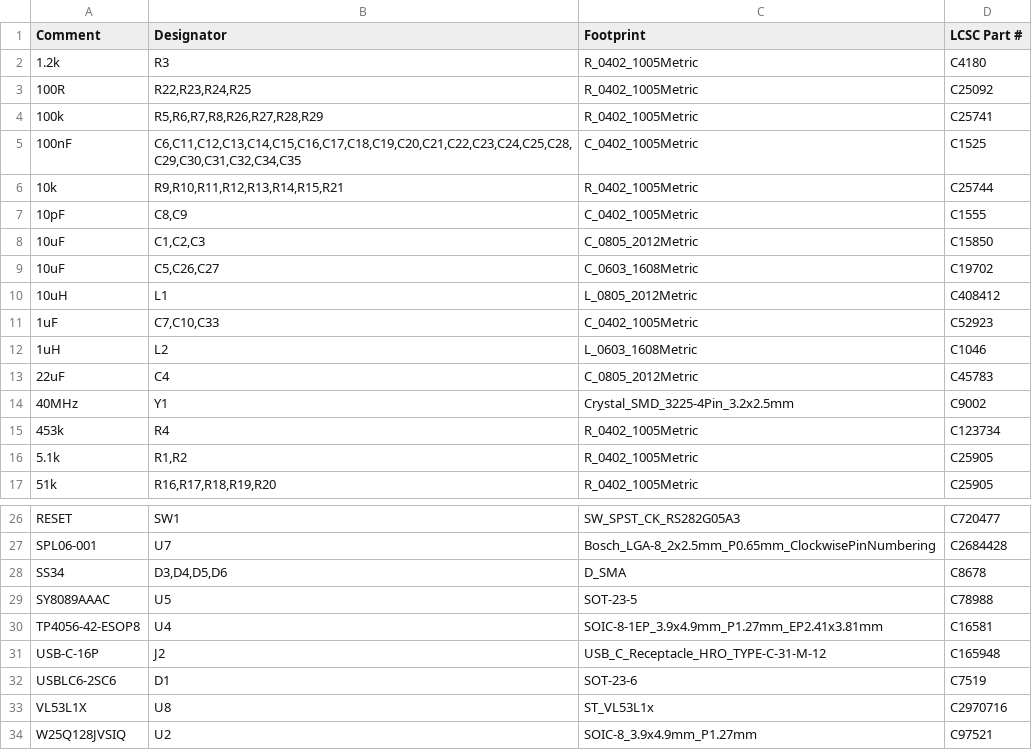
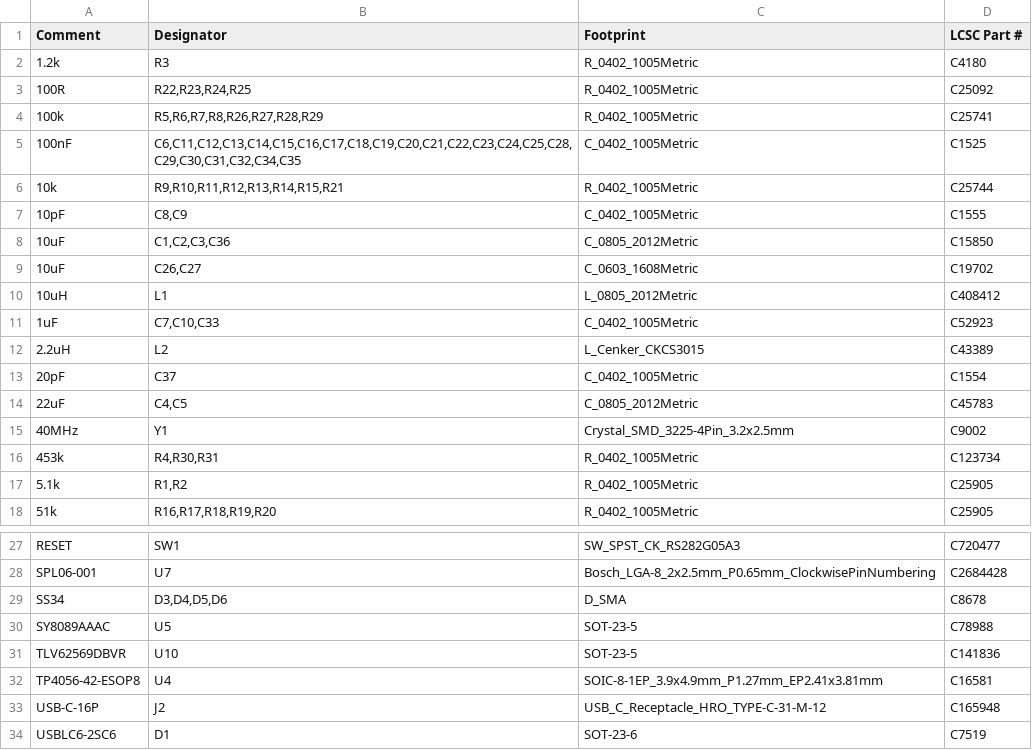
Before and after one commit to equationstratos/STRATOSDRONES, a CSV file: hardware/pcb/jlcpcb/bom.csv, drawn as a sheet; only a part is shown, gaps mark what is left out; the shorter side is filled out with more unchanged rows.

```diff
--- a/hardware/pcb/jlcpcb/bom.csv
+++ b/hardware/pcb/jlcpcb/bom.csv
@@ -7,10 +7,11 @@ Comment,Designator,Footprint,LCSC Part #
 10pF,"C8,C9",C_0402_1005Metric,C1555
-10uF,"C1,C2,C3",C_0805_2012Metric,C15850
-10uF,"C5,C26,C27",C_0603_1608Metric,C19702
+10uF,"C1,C2,C3,C36",C_0805_2012Metric,C15850
+10uF,"C26,C27",C_0603_1608Metric,C19702
 10uH,L1,L_0805_2012Metric,C408412
 1uF,"C7,C10,C33",C_0402_1005Metric,C52923
-1uH,L2,L_0603_1608Metric,C1046
-22uF,C4,C_0805_2012Metric,C45783
+2.2uH,L2,L_Cenker_CKCS3015,C43389
+20pF,C37,C_0402_1005Metric,C1554
+22uF,"C4,C5",C_0805_2012Metric,C45783
 40MHz,Y1,Crystal_SMD_3225-4Pin_3.2x2.5mm,C9002
-453k,R4,R_0402_1005Metric,C123734
+453k,"R4,R30,R31",R_0402_1005Metric,C123734
 5.1k,"R1,R2",R_0402_1005Metric,C25905
@@ -29,2 +30,3 @@ SS34,"D3,D4,D5,D6",D_SMA,C8678
 SY8089AAAC,U5,SOT-23-5,C78988
+TLV62569DBVR,U10,SOT-23-5,C141836
 TP4056-42-ESOP8,U4,SOIC-8-1EP_3.9x4.9mm_P1.27mm_EP2.41x3.81mm,C16581
```
Also changed, not shown: hardware/pcb/jlcpcb/cpl.csv, 18 other files.
